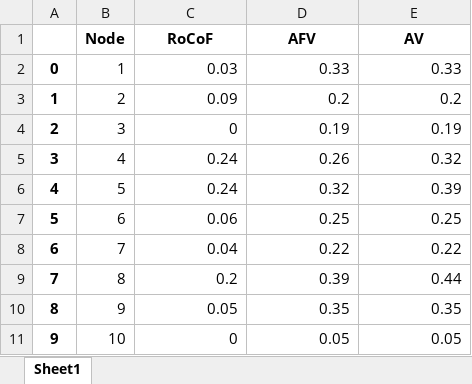
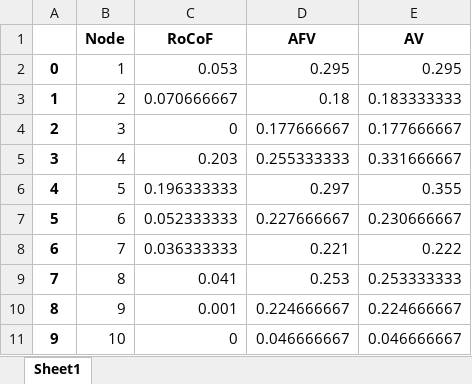
Before and after one commit to weiting1029/PowerFailure, an Excel workbook: data_2.xlsx, sheet Sheet1, drawn as a sheet; values as stored, in another font and other column widths than the file's, no borders; the diff names each change by its address in the sheet, - before the commit and + after, or states it on an @@ line.

```diff
--- a/data_2.xlsx (sheet Sheet1)
+++ b/data_2.xlsx (sheet Sheet1)
-C2 (RoCoF): 0.03
+C2 (RoCoF): 0.053
-D2 (AFV): 0.33
+D2 (AFV): 0.295
-E2 (AV): 0.33
+E2 (AV): 0.295
-C3 (RoCoF): 0.09
+C3 (RoCoF): 0.070666667
-D3 (AFV): 0.2
+D3 (AFV): 0.18
-E3 (AV): 0.2
+E3 (AV): 0.183333333
-D4 (AFV): 0.19
+D4 (AFV): 0.177666667
-E4 (AV): 0.19
+E4 (AV): 0.177666667
-C5 (RoCoF): 0.24
+C5 (RoCoF): 0.203
-D5 (AFV): 0.26
+D5 (AFV): 0.255333333
-E5 (AV): 0.32
+E5 (AV): 0.331666667
-C6 (RoCoF): 0.24
+C6 (RoCoF): 0.196333333
-D6 (AFV): 0.32
+D6 (AFV): 0.297
-E6 (AV): 0.39
+E6 (AV): 0.355
-C7 (RoCoF): 0.06
+C7 (RoCoF): 0.052333333
-D7 (AFV): 0.25
+D7 (AFV): 0.227666667
-E7 (AV): 0.25
+E7 (AV): 0.230666667
-C8 (RoCoF): 0.04
+C8 (RoCoF): 0.036333333
-D8 (AFV): 0.22
+D8 (AFV): 0.221
-E8 (AV): 0.22
+E8 (AV): 0.222
-C9 (RoCoF): 0.2
+C9 (RoCoF): 0.041
-D9 (AFV): 0.39
+D9 (AFV): 0.253
-E9 (AV): 0.44
+E9 (AV): 0.253333333
-C10 (RoCoF): 0.05
+C10 (RoCoF): 0.001
-D10 (AFV): 0.35
+D10 (AFV): 0.224666667
-E10 (AV): 0.35
+E10 (AV): 0.224666667
-D11 (AFV): 0.05
+D11 (AFV): 0.046666667
-E11 (AV): 0.05
+E11 (AV): 0.046666667
```
Also changed, not shown: data_0.xlsx, data_1.xlsx.
